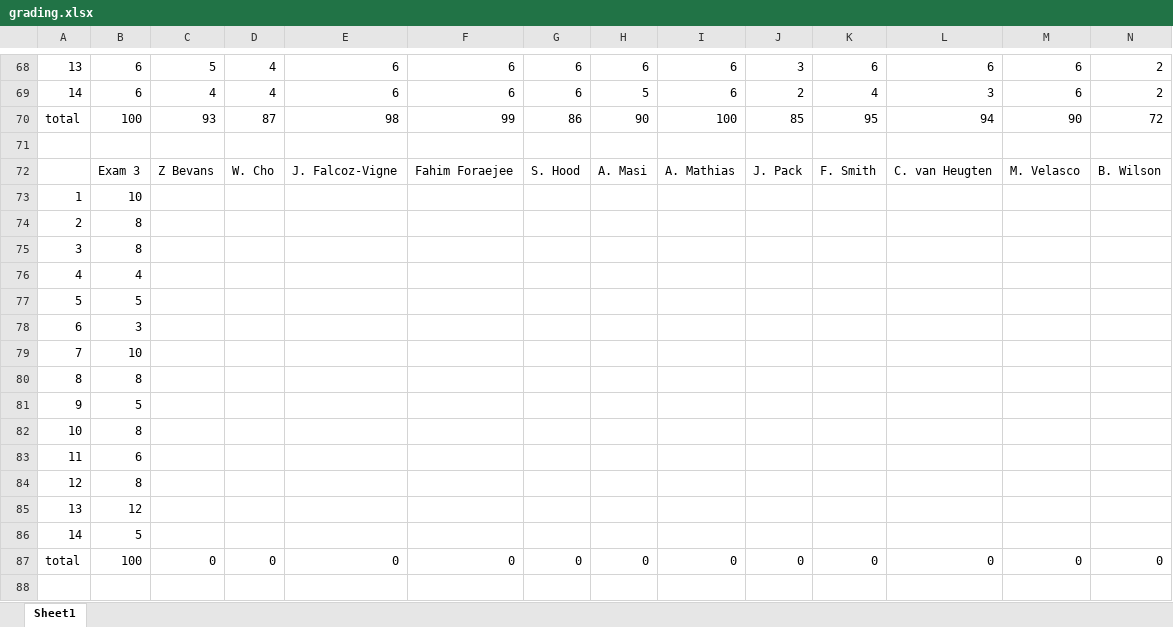
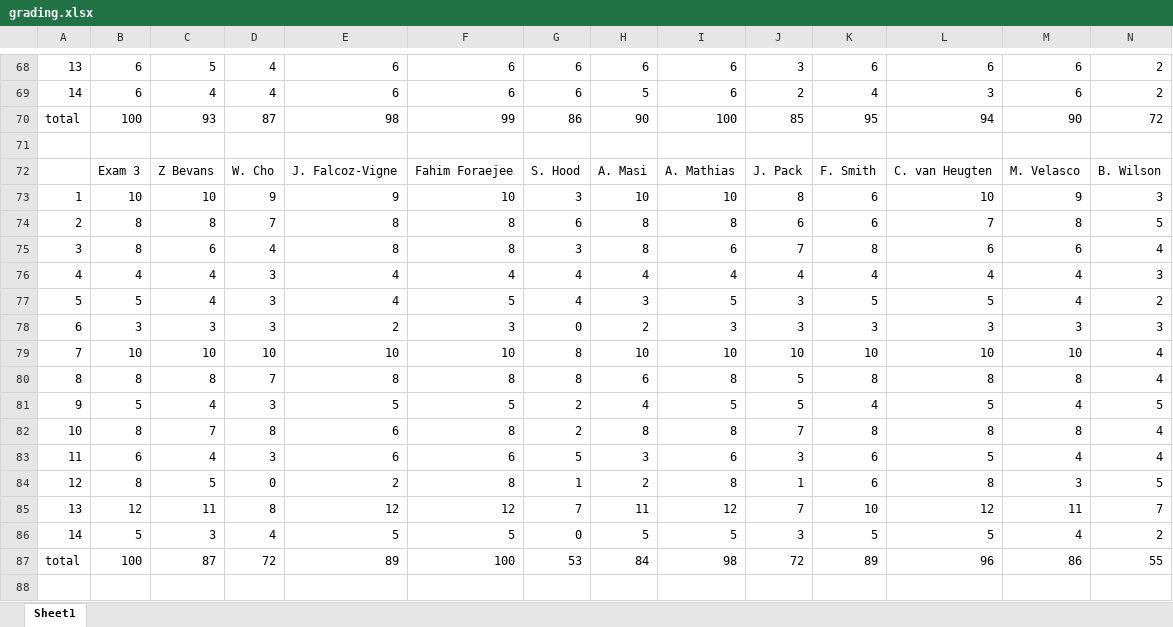
Before and after one commit to benbeeler/TEACHING, an Excel workbook: Nuclear_Fuel_Performance/NE533_Spring2026/grading.xlsx, sheet Sheet1, drawn as a sheet; only a part is shown, gaps mark what is left out; values as stored, in another font and other column widths than the file's, no borders; removed rows and columns are numbered as before the commit, all else as after; rows hold the shown columns only; the diff covers the shown part only; the diff names each change by its address in the sheet, - before the commit and + after, or states it on an @@ line.

```diff
--- a/Nuclear_Fuel_Performance/NE533_Spring2026/grading.xlsx (sheet Sheet1)
+++ b/Nuclear_Fuel_Performance/NE533_Spring2026/grading.xlsx (sheet Sheet1)
-row 73: 1 | 10
-row 74: 2 | 8
-row 75: 3 | 8
-row 76: 4 | 4
-row 77: 5 | 5
-row 78: 6 | 3
-row 79: 7 | 10
-row 80: 8 | 8
-row 81: 9 | 5
-row 82: 10 | 8
-row 83: 11 | 6
-row 84: 12 | 8
-row 85: 13 | 12
-row 86: 14 | 5
+row 73: 1 | 10 | 10 | 9 | 9 | 10 | 3 | 10 | 10 | 8 | 6 | 10 | 9 | 3
+row 74: 2 | 8 | 8 | 7 | 8 | 8 | 6 | 8 | 8 | 6 | 6 | 7 | 8 | 5
+row 75: 3 | 8 | 6 | 4 | 8 | 8 | 3 | 8 | 6 | 7 | 8 | 6 | 6 | 4
+row 76: 4 | 4 | 4 | 3 | 4 | 4 | 4 | 4 | 4 | 4 | 4 | 4 | 4 | 3
+row 77: 5 | 5 | 4 | 3 | 4 | 5 | 4 | 3 | 5 | 3 | 5 | 5 | 4 | 2
+row 78: 6 | 3 | 3 | 3 | 2 | 3 | 0 | 2 | 3 | 3 | 3 | 3 | 3 | 3
+row 79: 7 | 10 | 10 | 10 | 10 | 10 | 8 | 10 | 10 | 10 | 10 | 10 | 10 | 4
+row 80: 8 | 8 | 8 | 7 | 8 | 8 | 8 | 6 | 8 | 5 | 8 | 8 | 8 | 4
+row 81: 9 | 5 | 4 | 3 | 5 | 5 | 2 | 4 | 5 | 5 | 4 | 5 | 4 | 5
+row 82: 10 | 8 | 7 | 8 | 6 | 8 | 2 | 8 | 8 | 7 | 8 | 8 | 8 | 4
+row 83: 11 | 6 | 4 | 3 | 6 | 6 | 5 | 3 | 6 | 3 | 6 | 5 | 4 | 4
+row 84: 12 | 8 | 5 | 0 | 2 | 8 | 1 | 2 | 8 | 1 | 6 | 8 | 3 | 5
+row 85: 13 | 12 | 11 | 8 | 12 | 12 | 7 | 11 | 12 | 7 | 10 | 12 | 11 | 7
+row 86: 14 | 5 | 3 | 4 | 5 | 5 | 0 | 5 | 5 | 3 | 5 | 5 | 4 | 2
+row 87: total | 100 | 87 | 72 | 89 | 100 | 53 | 84 | 98 | 72 | 89 | 96 | 86 | 55
-row 88: total | 100 | 0 | 0 | 0 | 0 | 0 | 0 | 0 | 0 | 0 | 0 | 0 | 0
+row 88: (empty)
```
Also changed, not shown: 1 added row, 70 edited cells and cell formats elsewhere in this sheet, 9 other files.
